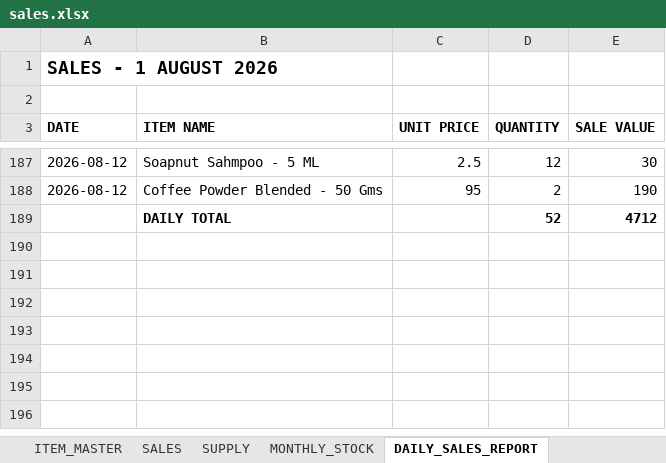
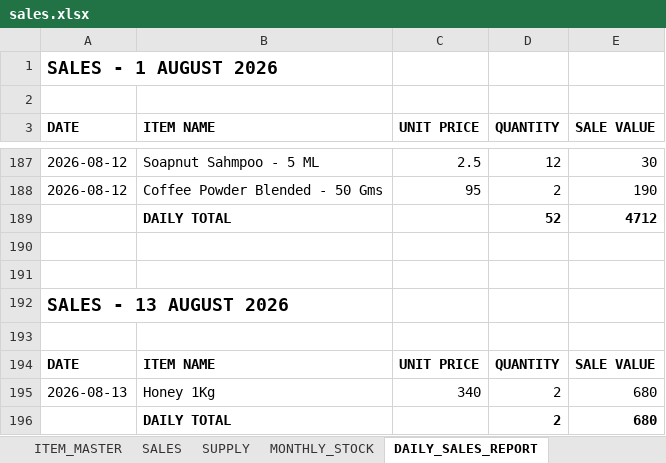
Before and after one commit to suryasai693-lang/daily_sales_website, an Excel workbook: data/sales.xlsx, sheet DAILY_SALES_REPORT, drawn as a sheet; only a part is shown, gaps mark what is left out; values as stored, in another font and other column widths than the file's, no borders; the diff names each change by its address in the sheet, - before the commit and + after, or states it on an @@ line.

Commit message:
Update sales.xlsx from DailyStock

```diff
--- a/data/sales.xlsx (sheet DAILY_SALES_REPORT)
+++ b/data/sales.xlsx (sheet DAILY_SALES_REPORT)
+row 190: (empty)
+row 191: (empty)
+row 192: SALES - 13 AUGUST 2026
+row 193: (empty)
+row 194: DATE | ITEM NAME | UNIT PRICE | QUANTITY | SALE VALUE
+row 195: 2026-08-13 | Honey 1Kg | 340 | 2 | 680
+row 196:  | DAILY TOTAL |  | 2 | 680
```
Also changed, not shown: sheet SALES, sheet MONTHLY_STOCK.
